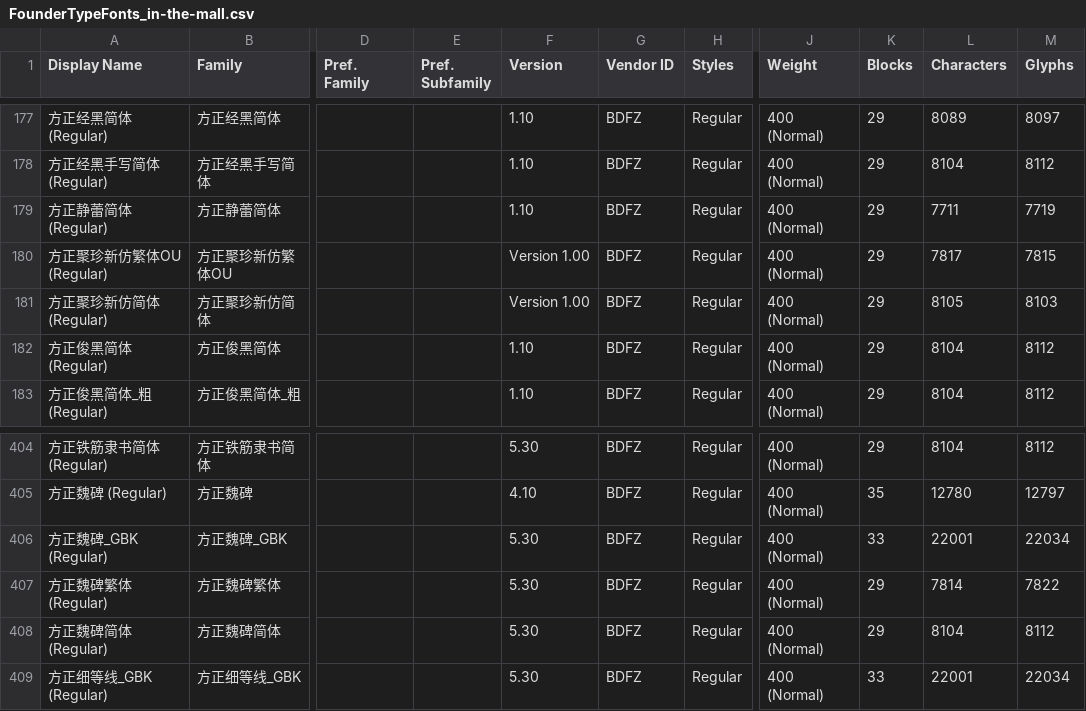
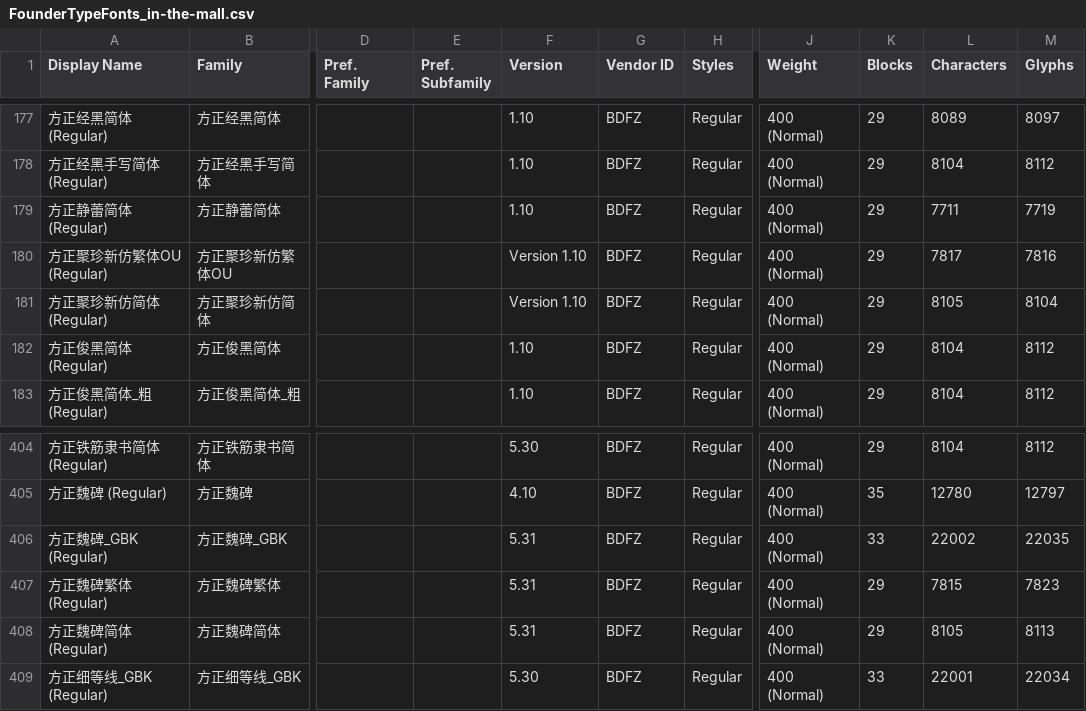
Before and after one commit to kistoryg/FounderTypeFonts, a CSV file: FounderTypeFonts_in-the-mall.csv, drawn as a sheet; only a part is shown, gaps mark what is left out; the diff names each change by its address in the sheet, - before the commit and + after, or states it on an @@ line.

```diff
--- a/FounderTypeFonts_in-the-mall.csv
+++ b/FounderTypeFonts_in-the-mall.csv
-F180:F181 (Version): Version 1.00
+F180:F181 (Version): Version 1.10
-M180 (Glyphs): 7815
+M180 (Glyphs): 7816
-M181 (Glyphs): 8103
+M181 (Glyphs): 8104
-F406:F408 (Version): 5.30
+F406:F408 (Version): 5.31
-L406 (Characters): 22001
+L406 (Characters): 22002
-M406 (Glyphs): 22034
+M406 (Glyphs): 22035
-L407 (Characters): 7814
+L407 (Characters): 7815
-M407 (Glyphs): 7822
+M407 (Glyphs): 7823
-L408 (Characters): 8104
+L408 (Characters): 8105
-M408 (Glyphs): 8112
+M408 (Glyphs): 8113
```
Also changed, not shown: 2 other files.
